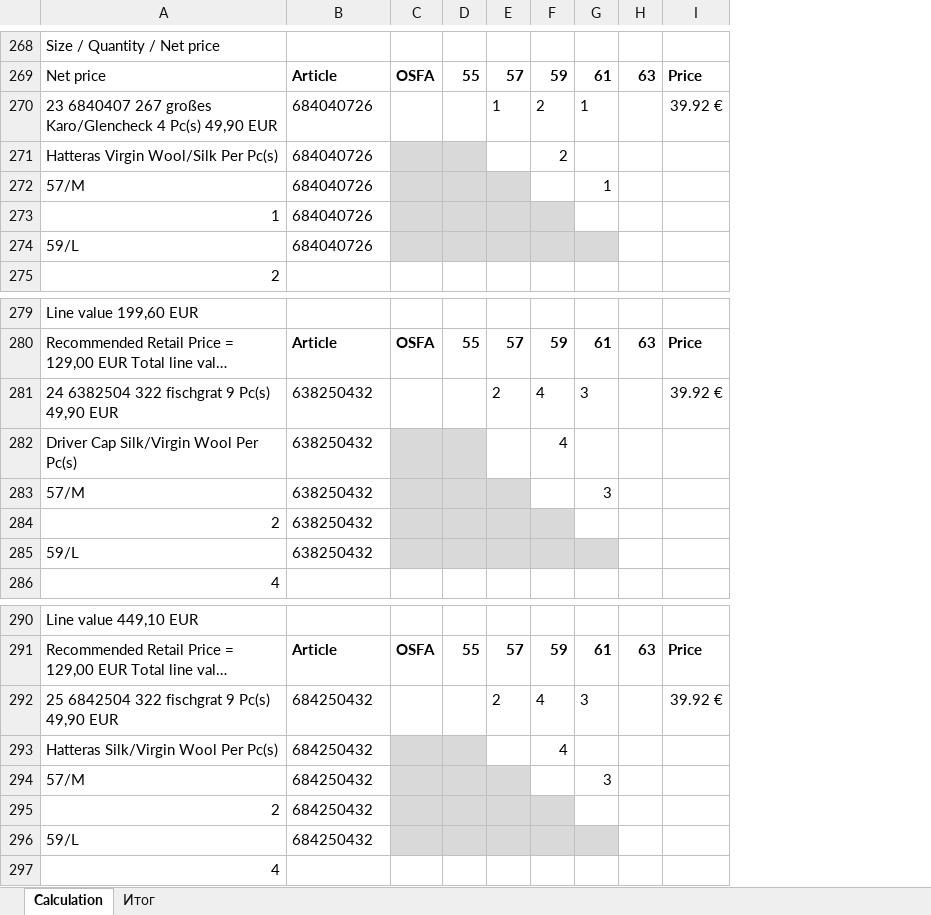
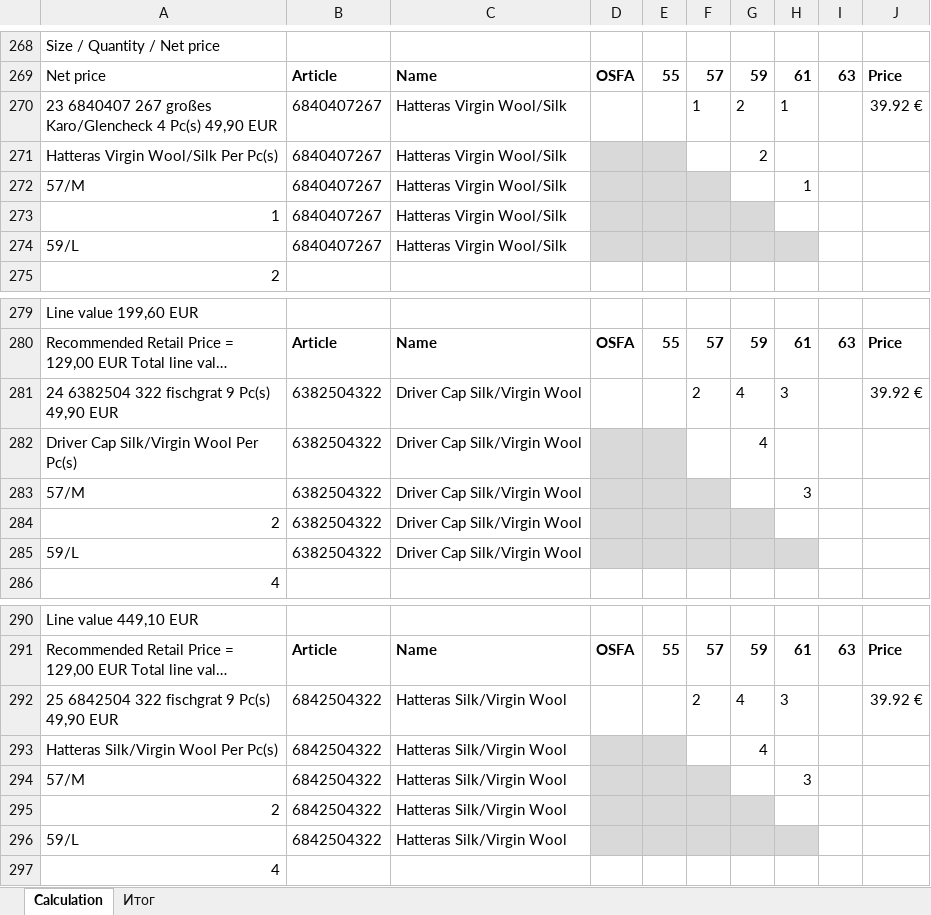
Before and after one commit to seyanaracore/HatsAndCaps, an Excel workbook: Excel/Stetson/2022.02.08/invoice 100-CI-2201783/InvoiceParser invoice 100-CI-2201783.xlsm, sheet Calculation, drawn as a sheet; only a part is shown, gaps mark what is left out; long unchanged cells end in …; values as stored, in another font and other column widths than the file's, no borders; conditional formats not drawn; the diff names each change by its address in the sheet, - before the commit and + after, or states it on an @@ line.

Commit message:
fix color parser Invoice

```diff
--- a/Excel/Stetson/2022.02.08/invoice 100-CI-2201783/InvoiceParser invoice 100-CI-2201783.xlsm (sheet Calculation)
+++ b/Excel/Stetson/2022.02.08/invoice 100-CI-2201783/InvoiceParser invoice 100-CI-2201783.xlsm (sheet Calculation)
+column C, rows 269-274: Name | Hatteras Virgin Wool/Silk | Hatteras Virgin Wool/Silk | Hatteras Virgin Wool/Silk | Hatteras Virgin Wool/Silk | Hatteras Virgin Wool/Silk; rows 280-285: Name | Driver Cap Silk/Virgin Wool | Driver Cap Silk/Virgin Wool | Driver Cap Silk/Virgin Wool | Driver Cap Silk/Virgin Wool | Driver Cap Silk/Virgin Wool; rows 291-296: Name | Hatteras Silk/Virgin Wool | Hatteras Silk/Virgin Wool | Hatteras Silk/Virgin Wool | Hatteras Silk/Virgin Wool | Hatteras Silk/Virgin Wool
-B270:B274: 684040726
+B270:B274: 6840407267
-B281:B285: 638250432
+B281:B285: 6382504322
-B292:B296: 684250432
+B292:B296: 6842504322
```
Also changed, not shown: sheet Итог, formulas that keep their value.
